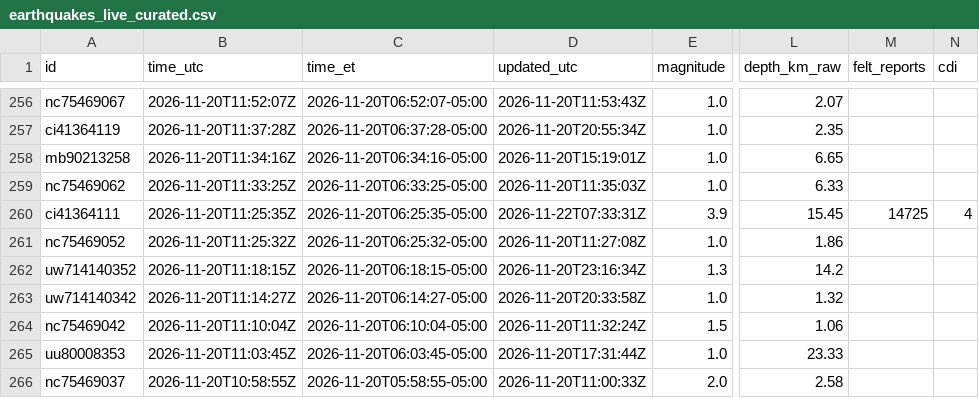
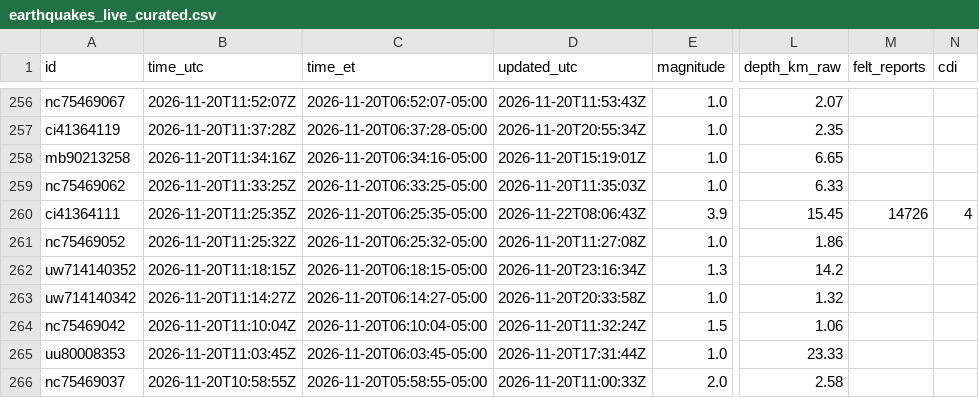
Before and after one commit to IFC-Chalaco/usgs-seismic-dashboard, a CSV file: docs/data/earthquakes_live_curated.csv, drawn as a sheet; only a part is shown, gaps mark what is left out; the diff names each change by its address in the sheet, - before the commit and + after, or states it on an @@ line.

```diff
--- a/docs/data/earthquakes_live_curated.csv
+++ b/docs/data/earthquakes_live_curated.csv
-D260 (updated_utc): 2026-11-22T07:33:31Z
+D260 (updated_utc): 2026-11-22T08:06:43Z
-M260 (felt_reports): 14725
+M260 (felt_reports): 14726
```
Also changed, not shown: usgs_seismic_stream/exports/earthquakes_live_curated.csv, 6 other files.
